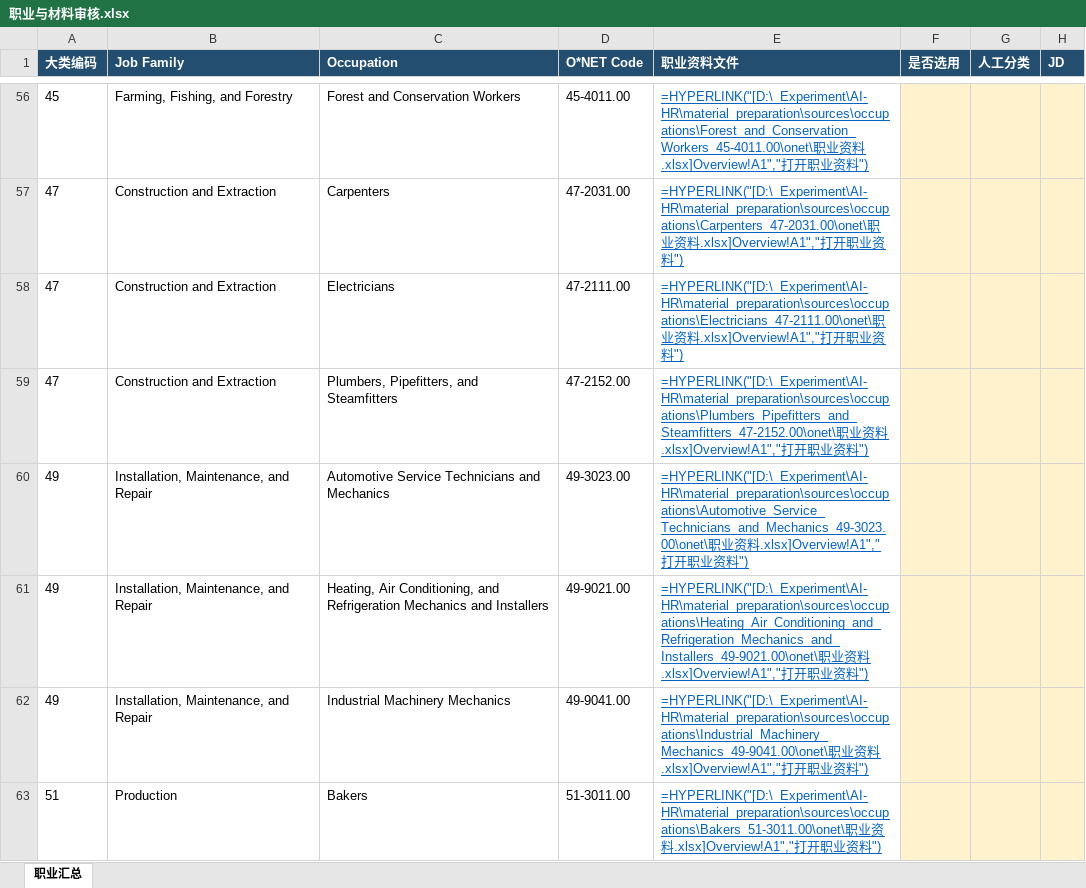
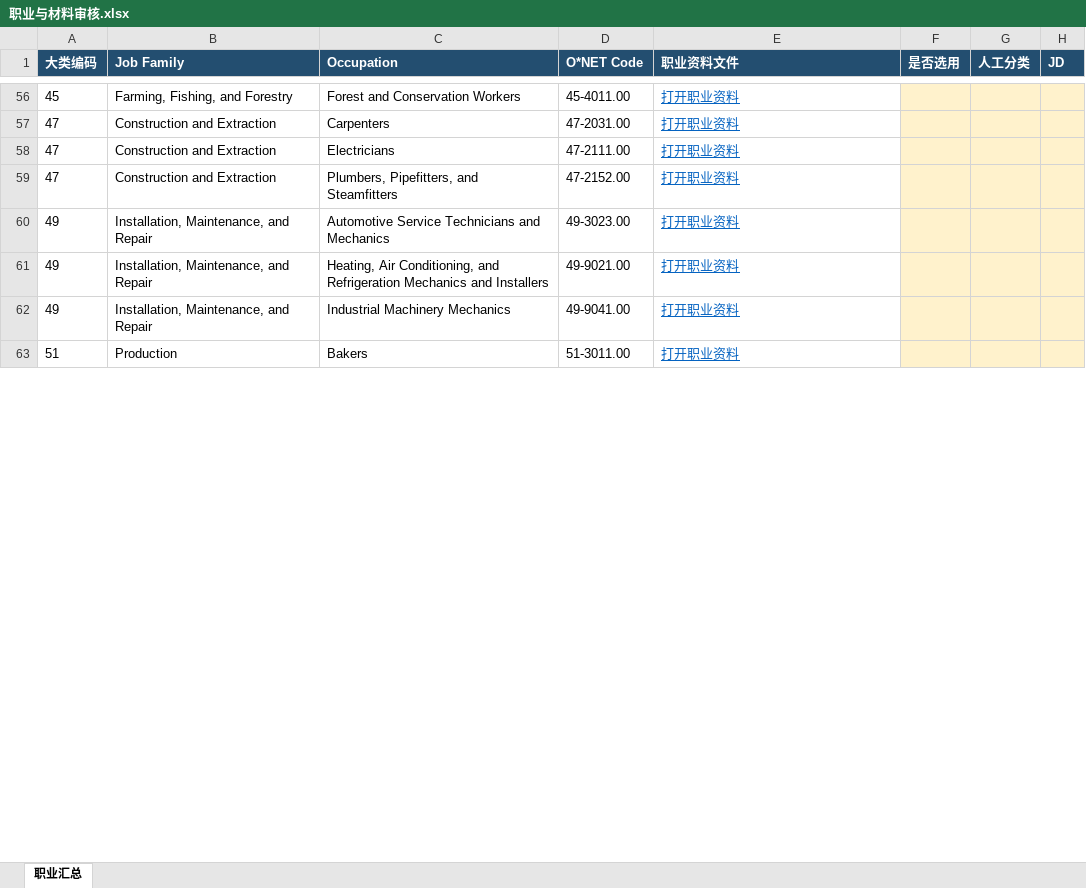
Before and after one commit to kyandi233-dev/AI-HR, an Excel workbook: material_preparation/review/职业与材料审核.xlsx, sheet 职业汇总, drawn as a sheet; only a part is shown, gaps mark what is left out; values as stored, in another font and other column widths than the file's, no borders; formulas without a stored value are shown as written; the diff covers the shown part only; the diff names each change by its address in the sheet, - before the commit and + after, or states it on an @@ line.

```diff
--- a/material_preparation/review/职业与材料审核.xlsx (sheet 职业汇总)
+++ b/material_preparation/review/职业与材料审核.xlsx (sheet 职业汇总)
-E56 (职业资料文件): =HYPERLINK("[D:\_Experiment\AI-HR\material_preparation\sources\occupations\Forest_and_Conservation_Workers_45-4011.00\onet\职业资料.xlsx]Overview!A1","打开职业资料")
+E56 (职业资料文件): 打开职业资料
-E57 (职业资料文件): =HYPERLINK("[D:\_Experiment\AI-HR\material_preparation\sources\occupations\Carpenters_47-2031.00\onet\职业资料.xlsx]Overview!A1","打开职业资料")
+E57 (职业资料文件): 打开职业资料
-E58 (职业资料文件): =HYPERLINK("[D:\_Experiment\AI-HR\material_preparation\sources\occupations\Electricians_47-2111.00\onet\职业资料.xlsx]Overview!A1","打开职业资料")
+E58 (职业资料文件): 打开职业资料
-E59 (职业资料文件): =HYPERLINK("[D:\_Experiment\AI-HR\material_preparation\sources\occupations\Plumbers_Pipefitters_and_Steamfitters_47-2152.00\onet\职业资料.xlsx]Overview!A1","打开职业资料")
+E59 (职业资料文件): 打开职业资料
-E60 (职业资料文件): =HYPERLINK("[D:\_Experiment\AI-HR\material_preparation\sources\occupations\Automotive_Service_Technicians_and_Mechanics_49-3023.00\onet\职业资料.xlsx]Overview!A1","打开职业资料")
+E60 (职业资料文件): 打开职业资料
-E61 (职业资料文件): =HYPERLINK("[D:\_Experiment\AI-HR\material_preparation\sources\occupations\Heating_Air_Conditioning_and_Refrigeration_Mechanics_and_Installers_49-9021.00\onet\职业资料.xlsx]Overview!A1","打开职业资料")
+E61 (职业资料文件): 打开职业资料
-E62 (职业资料文件): =HYPERLINK("[D:\_Experiment\AI-HR\material_preparation\sources\occupations\Industrial_Machinery_Mechanics_49-9041.00\onet\职业资料.xlsx]Overview!A1","打开职业资料")
+E62 (职业资料文件): 打开职业资料
-E63 (职业资料文件): =HYPERLINK("[D:\_Experiment\AI-HR\material_preparation\sources\occupations\Bakers_51-3011.00\onet\职业资料.xlsx]Overview!A1","打开职业资料")
+E63 (职业资料文件): 打开职业资料
```
Also changed, not shown: 66 edited cells elsewhere in this sheet.
